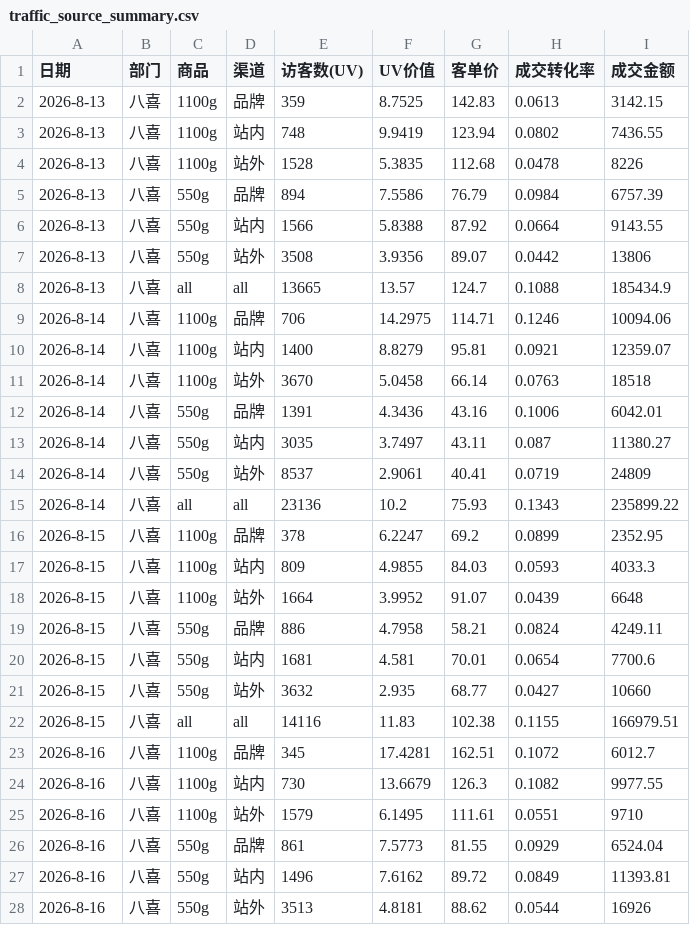
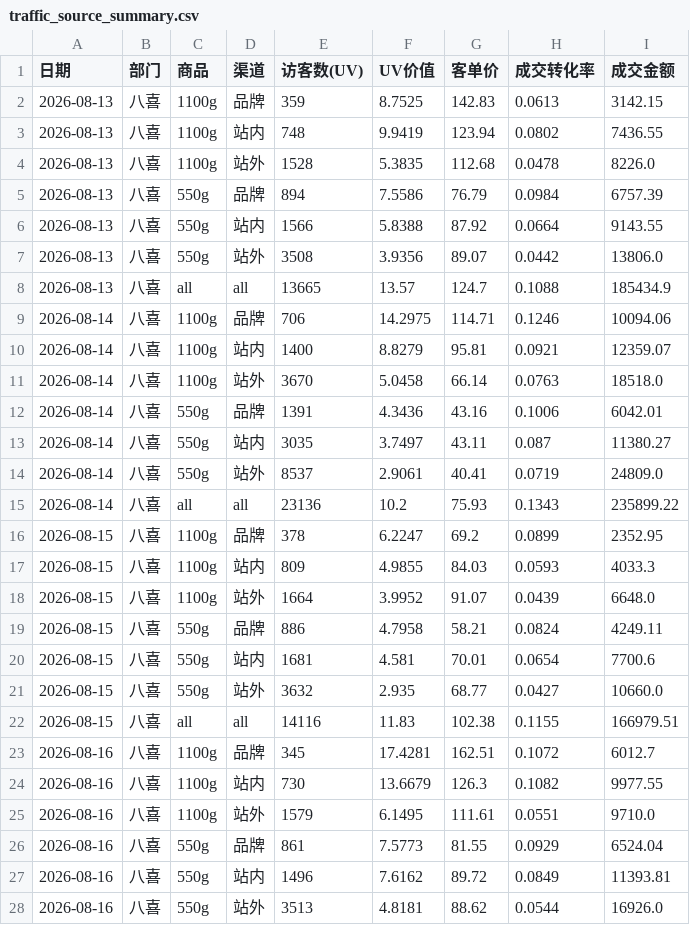
Before and after one commit to KenSong/Dashboard, a CSV file: traffic_source_summary.csv, drawn as a sheet; only a part is shown; the diff covers the shown part only.

```diff
--- a/traffic_source_summary.csv
+++ b/traffic_source_summary.csv
@@ -1,28 +1,28 @@
 日期,部门,商品,渠道,访客数(UV),UV价值,客单价,成交转化率,成交金额
-2026-8-13,八喜,1100g,品牌,359,8.7525,142.83,0.0613,3142.15
-2026-8-13,八喜,1100g,站内,748,9.9419,123.94,0.0802,7436.55
-2026-8-13,八喜,1100g,站外,1528,5.3835,112.68,0.0478,8226
-2026-8-13,八喜,550g,品牌,894,7.5586,76.79,0.0984,6757.39
-2026-8-13,八喜,550g,站内,1566,5.8388,87.92,0.0664,9143.55
-2026-8-13,八喜,550g,站外,3508,3.9356,89.07,0.0442,13806
-2026-8-13,八喜,all,all,13665,13.57,124.7,0.1088,185434.9
-2026-8-14,八喜,1100g,品牌,706,14.2975,114.71,0.1246,10094.06
-2026-8-14,八喜,1100g,站内,1400,8.8279,95.81,0.0921,12359.07
-2026-8-14,八喜,1100g,站外,3670,5.0458,66.14,0.0763,18518
-2026-8-14,八喜,550g,品牌,1391,4.3436,43.16,0.1006,6042.01
-2026-8-14,八喜,550g,站内,3035,3.7497,43.11,0.087,11380.27
-2026-8-14,八喜,550g,站外,8537,2.9061,40.41,0.0719,24809
-2026-8-14,八喜,all,all,23136,10.2,75.93,0.1343,235899.22
-2026-8-15,八喜,1100g,品牌,378,6.2247,69.2,0.0899,2352.95
-2026-8-15,八喜,1100g,站内,809,4.9855,84.03,0.0593,4033.3
-2026-8-15,八喜,1100g,站外,1664,3.9952,91.07,0.0439,6648
-2026-8-15,八喜,550g,品牌,886,4.7958,58.21,0.0824,4249.11
-2026-8-15,八喜,550g,站内,1681,4.581,70.01,0.0654,7700.6
-2026-8-15,八喜,550g,站外,3632,2.935,68.77,0.0427,10660
-2026-8-15,八喜,all,all,14116,11.83,102.38,0.1155,166979.51
-2026-8-16,八喜,1100g,品牌,345,17.4281,162.51,0.1072,6012.7
-2026-8-16,八喜,1100g,站内,730,13.6679,126.3,0.1082,9977.55
-2026-8-16,八喜,1100g,站外,1579,6.1495,111.61,0.0551,9710
-2026-8-16,八喜,550g,品牌,861,7.5773,81.55,0.0929,6524.04
-2026-8-16,八喜,550g,站内,1496,7.6162,89.72,0.0849,11393.81
-2026-8-16,八喜,550g,站外,3513,4.8181,88.62,0.0544,16926
+2026-08-13,八喜,1100g,品牌,359,8.7525,142.83,0.0613,3142.15
+2026-08-13,八喜,1100g,站内,748,9.9419,123.94,0.0802,7436.55
+2026-08-13,八喜,1100g,站外,1528,5.3835,112.68,0.0478,8226.0
+2026-08-13,八喜,550g,品牌,894,7.5586,76.79,0.0984,6757.39
+2026-08-13,八喜,550g,站内,1566,5.8388,87.92,0.0664,9143.55
+2026-08-13,八喜,550g,站外,3508,3.9356,89.07,0.0442,13806.0
+2026-08-13,八喜,all,all,13665,13.57,124.7,0.1088,185434.9
+2026-08-14,八喜,1100g,品牌,706,14.2975,114.71,0.1246,10094.06
+2026-08-14,八喜,1100g,站内,1400,8.8279,95.81,0.0921,12359.07
+2026-08-14,八喜,1100g,站外,3670,5.0458,66.14,0.0763,18518.0
+2026-08-14,八喜,550g,品牌,1391,4.3436,43.16,0.1006,6042.01
+2026-08-14,八喜,550g,站内,3035,3.7497,43.11,0.087,11380.27
+2026-08-14,八喜,550g,站外,8537,2.9061,40.41,0.0719,24809.0
+2026-08-14,八喜,all,all,23136,10.2,75.93,0.1343,235899.22
+2026-08-15,八喜,1100g,品牌,378,6.2247,69.2,0.0899,2352.95
+2026-08-15,八喜,1100g,站内,809,4.9855,84.03,0.0593,4033.3
+2026-08-15,八喜,1100g,站外,1664,3.9952,91.07,0.0439,6648.0
+2026-08-15,八喜,550g,品牌,886,4.7958,58.21,0.0824,4249.11
+2026-08-15,八喜,550g,站内,1681,4.581,70.01,0.0654,7700.6
+2026-08-15,八喜,550g,站外,3632,2.935,68.77,0.0427,10660.0
+2026-08-15,八喜,all,all,14116,11.83,102.38,0.1155,166979.51
+2026-08-16,八喜,1100g,品牌,345,17.4281,162.51,0.1072,6012.7
+2026-08-16,八喜,1100g,站内,730,13.6679,126.3,0.1082,9977.55
+2026-08-16,八喜,1100g,站外,1579,6.1495,111.61,0.0551,9710.0
+2026-08-16,八喜,550g,品牌,861,7.5773,81.55,0.0929,6524.04
+2026-08-16,八喜,550g,站内,1496,7.6162,89.72,0.0849,11393.81
+2026-08-16,八喜,550g,站外,3513,4.8181,88.62,0.0544,16926.0
```
Also changed, not shown: 7 added rows, 1 removed row and 16 edited cells elsewhere in this file, result.csv, 2 other files.
